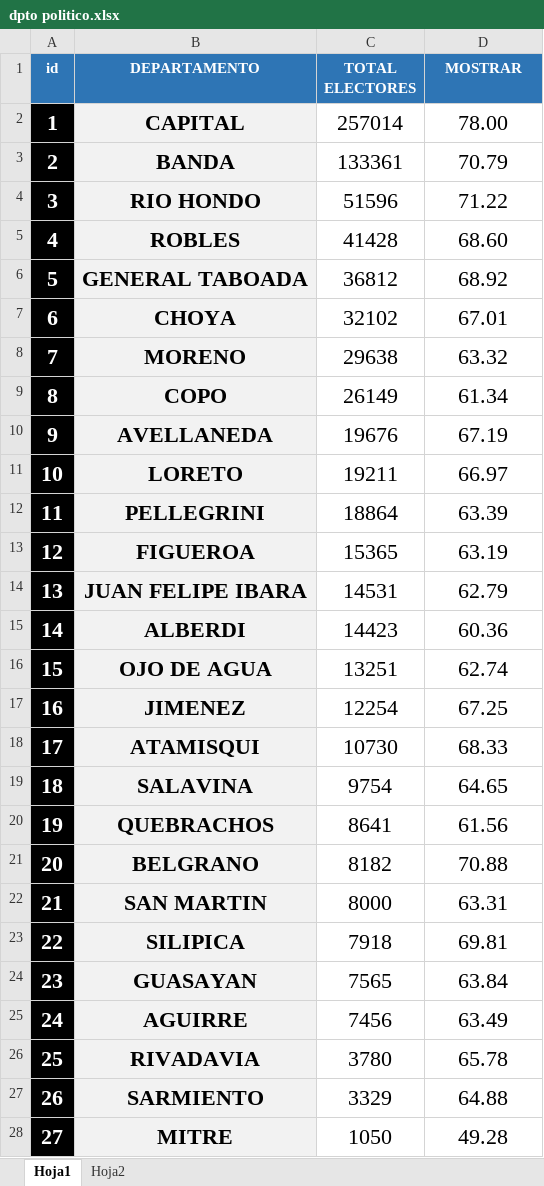
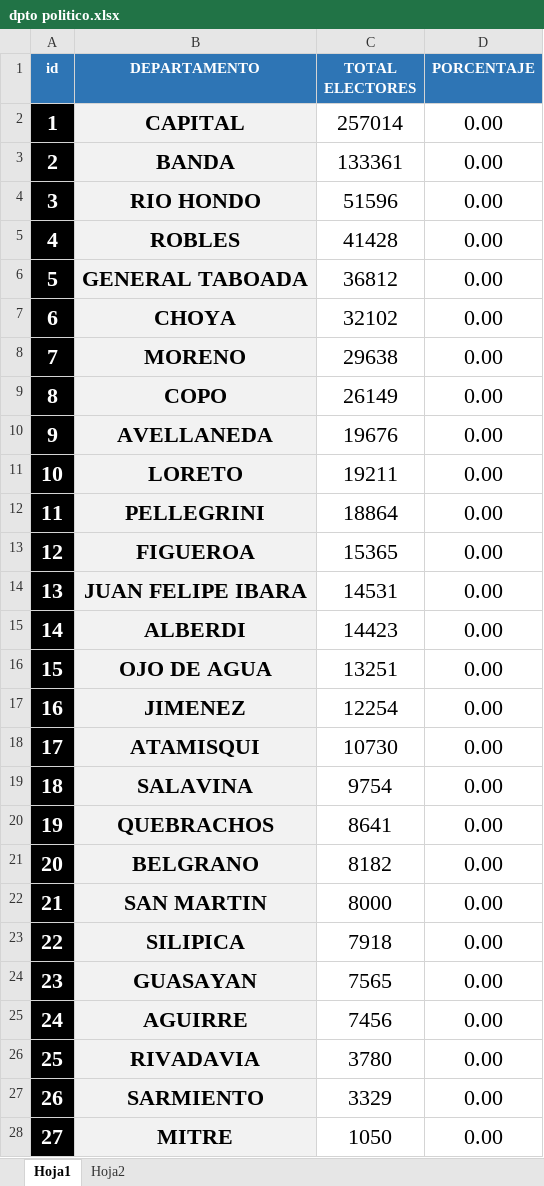
Before and after one commit to EduardoCapua/elecciones2023, an Excel workbook: dpto politico.xlsx, sheet Hoja1, drawn as a sheet; only a part is shown; values as stored, in another font and other column widths than the file's, no borders; the diff covers the shown part only; the diff names each change by its address in the sheet, - before the commit and + after, or states it on an @@ line.

```diff
--- a/dpto politico.xlsx (sheet Hoja1)
+++ b/dpto politico.xlsx (sheet Hoja1)
-D1: MOSTRAR
+D1: PORCENTAJE
-D2 (PORCENTAJE): 78.00
+D2 (PORCENTAJE): 0.00
-D3 (PORCENTAJE): 70.79
+D3 (PORCENTAJE): 0.00
-D4 (PORCENTAJE): 71.22
+D4 (PORCENTAJE): 0.00
-D5 (PORCENTAJE): 68.60
+D5 (PORCENTAJE): 0.00
-D6 (PORCENTAJE): 68.92
+D6 (PORCENTAJE): 0.00
-D7 (PORCENTAJE): 67.01
+D7 (PORCENTAJE): 0.00
-D8 (PORCENTAJE): 63.32
+D8 (PORCENTAJE): 0.00
-D9 (PORCENTAJE): 61.34
+D9 (PORCENTAJE): 0.00
-D10 (PORCENTAJE): 67.19
+D10 (PORCENTAJE): 0.00
-D11 (PORCENTAJE): 66.97
+D11 (PORCENTAJE): 0.00
-D12 (PORCENTAJE): 63.39
+D12 (PORCENTAJE): 0.00
-D13 (PORCENTAJE): 63.19
+D13 (PORCENTAJE): 0.00
-D14 (PORCENTAJE): 62.79
+D14 (PORCENTAJE): 0.00
-D15 (PORCENTAJE): 60.36
+D15 (PORCENTAJE): 0.00
-D16 (PORCENTAJE): 62.74
+D16 (PORCENTAJE): 0.00
-D17 (PORCENTAJE): 67.25
+D17 (PORCENTAJE): 0.00
-D18 (PORCENTAJE): 68.33
+D18 (PORCENTAJE): 0.00
-D19 (PORCENTAJE): 64.65
+D19 (PORCENTAJE): 0.00
-D20 (PORCENTAJE): 61.56
+D20 (PORCENTAJE): 0.00
-D21 (PORCENTAJE): 70.88
+D21 (PORCENTAJE): 0.00
-D22 (PORCENTAJE): 63.31
+D22 (PORCENTAJE): 0.00
-D23 (PORCENTAJE): 69.81
+D23 (PORCENTAJE): 0.00
-D24 (PORCENTAJE): 63.84
+D24 (PORCENTAJE): 0.00
-D25 (PORCENTAJE): 63.49
+D25 (PORCENTAJE): 0.00
-D26 (PORCENTAJE): 65.78
+D26 (PORCENTAJE): 0.00
-D27 (PORCENTAJE): 64.88
+D27 (PORCENTAJE): 0.00
-D28 (PORCENTAJE): 49.28
+D28 (PORCENTAJE): 0.00
```
Also changed, not shown: 1 edited cell elsewhere in this sheet, sheet Hoja2, 2 other files.
